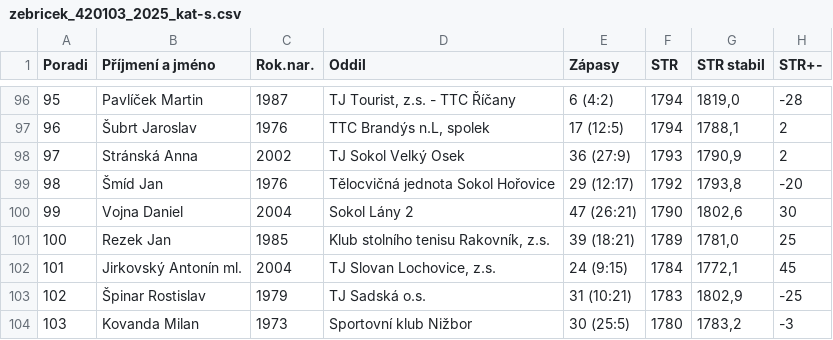
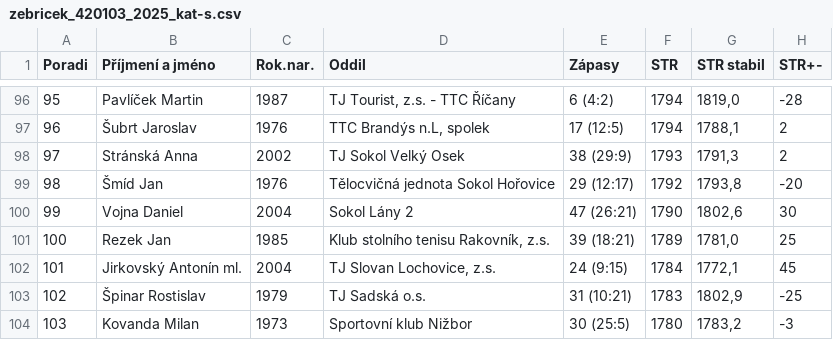
Before and after one commit to dvojtech/stis-soupisky, a CSV file: data/zebricek_420103_2025_kat-s.csv, drawn as a sheet; only a part is shown, gaps mark what is left out; the diff names each change by its address in the sheet, - before the commit and + after, or states it on an @@ line.

```diff
--- a/data/zebricek_420103_2025_kat-s.csv
+++ b/data/zebricek_420103_2025_kat-s.csv
-E98 (Zápasy): 36 (27:9)
+E98 (Zápasy): 38 (29:9)
-G98 (STR stabil): 1790,9
+G98 (STR stabil): 1791,3
```
